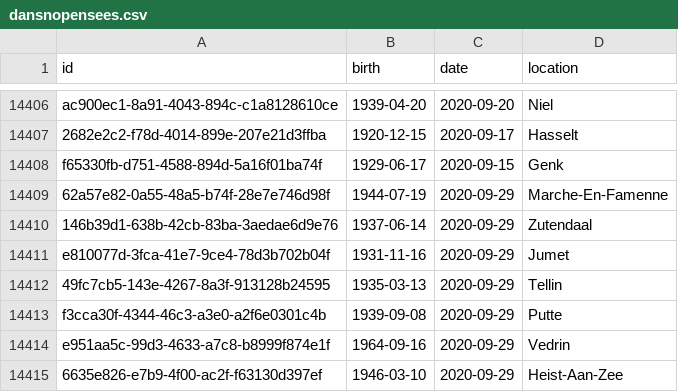
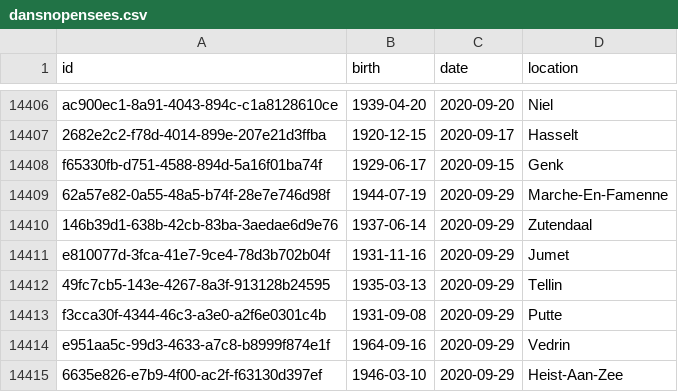
Before and after one commit to pschaus/covidbe-opendata, a CSV file: static/csv/dansnopensees.csv, drawn as a sheet; only a part is shown, gaps mark what is left out; the diff covers the shown part only.

```diff
--- a/static/csv/dansnopensees.csv
+++ b/static/csv/dansnopensees.csv
@@ -14412,3 +14412,3 @@ e810077d-3fca-41e7-9ce4-78d3b702b04f,1931-11-16,2020-09-29,Jumet
 49fc7cb5-143e-4267-8a3f-913128b24595,1935-03-13,2020-09-29,Tellin
-f3cca30f-4344-46c3-a3e0-a2f6e0301c4b,1939-09-08,2020-09-29,Putte
+f3cca30f-4344-46c3-a3e0-a2f6e0301c4b,1931-09-08,2020-09-29,Putte
 e951aa5c-99d3-4633-a7c8-b8999f874e1f,1964-09-16,2020-09-29,Vedrin
```
Also changed, not shown: 27 added rows elsewhere in this file, static/csv/inmemoriam_2020.csv, 3 other files.
